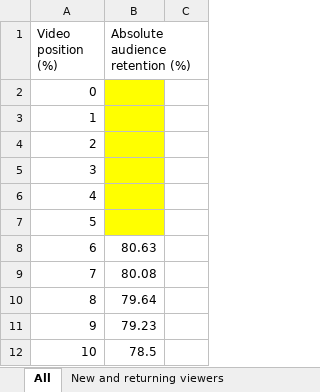
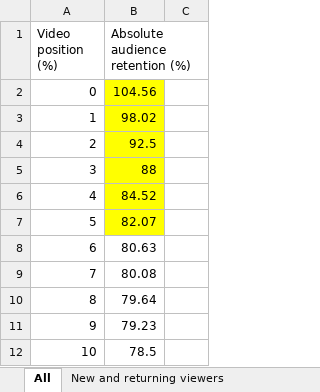
Before and after one commit to aadegokemuideen/BAM_Models, an Excel workbook: Task2/VIDEO A.xlsx, sheet All, drawn as a sheet; only a part is shown; values as stored, in another font and other column widths than the file's, no borders; the diff names each change by its address in the sheet, - before the commit and + after, or states it on an @@ line.

```diff
--- a/Task2/VIDEO A.xlsx (sheet All)
+++ b/Task2/VIDEO A.xlsx (sheet All)
-B2 (Absolute audience retention (%)): (empty)
+B2 (Absolute audience retention (%)): 104.56
-B3 (Absolute audience retention (%)): (empty)
+B3 (Absolute audience retention (%)): 98.02
-B4 (Absolute audience retention (%)): (empty)
+B4 (Absolute audience retention (%)): 92.5
-B5 (Absolute audience retention (%)): (empty)
+B5 (Absolute audience retention (%)): 88
-B6 (Absolute audience retention (%)): (empty)
+B6 (Absolute audience retention (%)): 84.52
-B7 (Absolute audience retention (%)): (empty)
+B7 (Absolute audience retention (%)): 82.07
```
Also changed, not shown: sheet Organic, 3 other files.
